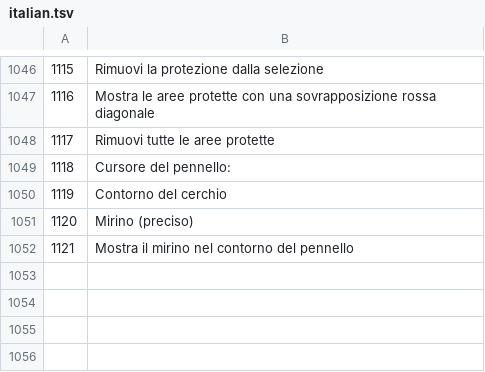
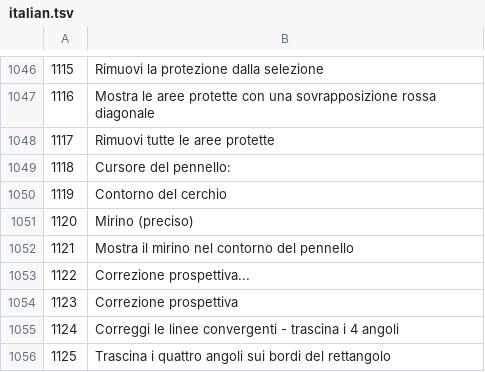
Before and after one commit to AdamMierzwa/fotografista, a TSV file: i18n/italian.tsv, drawn as a sheet; only a part is shown, gaps mark what is left out; the diff names each change by its address in the sheet, - before the commit and + after, or states it on an @@ line.

```diff
--- a/i18n/italian.tsv
+++ b/i18n/italian.tsv
+row 1053: 1122 | Correzione prospettiva...
+row 1054: 1123 | Correzione prospettiva
+row 1055: 1124 | Correggi le linee convergenti - trascina i 4 angoli
+row 1056: 1125 | Trascina i quattro angoli sui bordi del rettangolo
```
Also changed, not shown: i18n/french.tsv, i18n/german.tsv, 15 other files.
